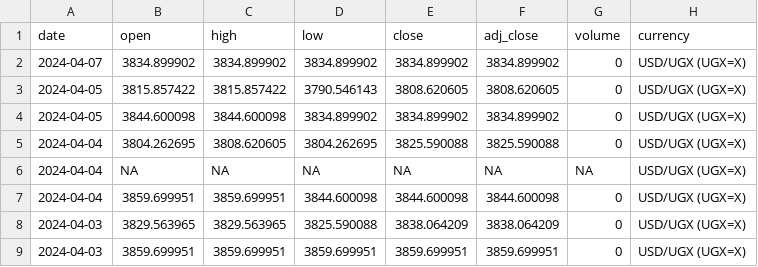
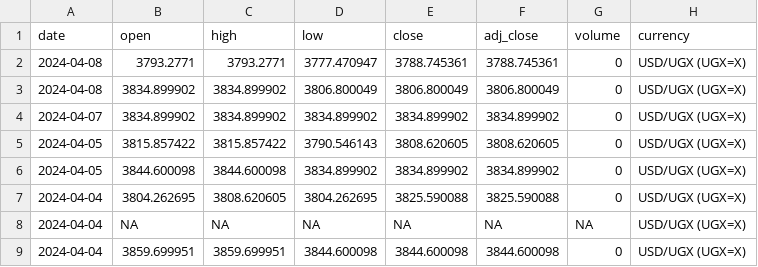
Before and after one commit to Reu-hub/currency, a CSV file: data_processed/ugshs_usd_data_final.csv, drawn as a sheet; only a part is shown; the shorter side is filled out with more unchanged rows.

```diff
--- a/data_processed/ugshs_usd_data_final.csv
+++ b/data_processed/ugshs_usd_data_final.csv
@@ -1,2 +1,4 @@
 date,open,high,low,close,adj_close,volume,currency
+2024-04-08,3793.2771,3793.2771,3777.470947,3788.745361,3788.745361,0,USD/UGX (UGX=X)
+2024-04-08,3834.899902,3834.899902,3806.800049,3806.800049,3806.800049,0,USD/UGX (UGX=X)
 2024-04-07,3834.899902,3834.899902,3834.899902,3834.899902,3834.899902,0,USD/UGX (UGX=X)
```
Also changed, not shown: data_processed/ethiopia_usd_data_final.csv, data_processed/kshs_usd_data_final.csv, 13 other files.
